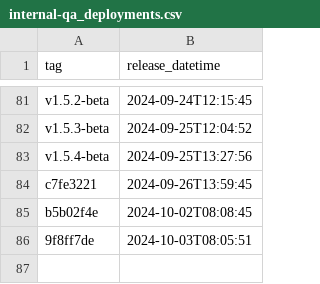
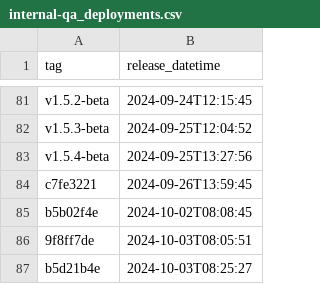
Before and after one commit to NHSDigital/eps-prescription-status-update-api, a CSV file: _data/internal-qa_deployments.csv, drawn as a sheet; only a part is shown, gaps mark what is left out.

```diff
--- a/_data/internal-qa_deployments.csv
+++ b/_data/internal-qa_deployments.csv
@@ -86 +86,2 @@ b5b02f4e,2024-10-02T08:08:45
 9f8ff7de,2024-10-03T08:05:51
+b5d21b4e,2024-10-03T08:25:27
```
Also changed, not shown: 1 other file.
